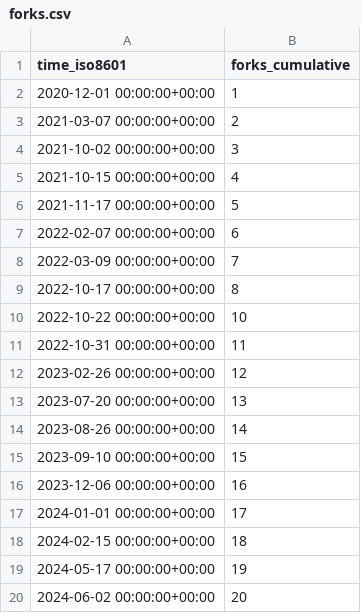
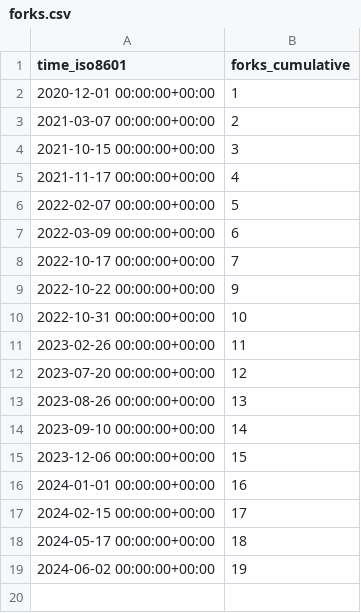
Before and after one commit to BlankTMing/SteamDepotDownloaderGUI, a CSV file: mmvanheusden/SteamDepotDownloaderGUI/ghrs-data/forks.csv, drawn as a sheet.

```diff
--- a/mmvanheusden/SteamDepotDownloaderGUI/ghrs-data/forks.csv
+++ b/mmvanheusden/SteamDepotDownloaderGUI/ghrs-data/forks.csv
@@ -3,18 +3,17 @@ time_iso8601,forks_cumulative
 2021-03-07 00:00:00+00:00,2
-2021-10-02 00:00:00+00:00,3
-2021-10-15 00:00:00+00:00,4
-2021-11-17 00:00:00+00:00,5
-2022-02-07 00:00:00+00:00,6
-2022-03-09 00:00:00+00:00,7
-2022-10-17 00:00:00+00:00,8
-2022-10-22 00:00:00+00:00,10
-2022-10-31 00:00:00+00:00,11
-2023-02-26 00:00:00+00:00,12
-2023-07-20 00:00:00+00:00,13
-2023-08-26 00:00:00+00:00,14
-2023-09-10 00:00:00+00:00,15
-2023-12-06 00:00:00+00:00,16
-2024-01-01 00:00:00+00:00,17
-2024-02-15 00:00:00+00:00,18
-2024-05-17 00:00:00+00:00,19
-2024-06-02 00:00:00+00:00,20
+2021-10-15 00:00:00+00:00,3
+2021-11-17 00:00:00+00:00,4
+2022-02-07 00:00:00+00:00,5
+2022-03-09 00:00:00+00:00,6
+2022-10-17 00:00:00+00:00,7
+2022-10-22 00:00:00+00:00,9
+2022-10-31 00:00:00+00:00,10
+2023-02-26 00:00:00+00:00,11
+2023-07-20 00:00:00+00:00,12
+2023-08-26 00:00:00+00:00,13
+2023-09-10 00:00:00+00:00,14
+2023-12-06 00:00:00+00:00,15
+2024-01-01 00:00:00+00:00,16
+2024-02-15 00:00:00+00:00,17
+2024-05-17 00:00:00+00:00,18
+2024-06-02 00:00:00+00:00,19
```
